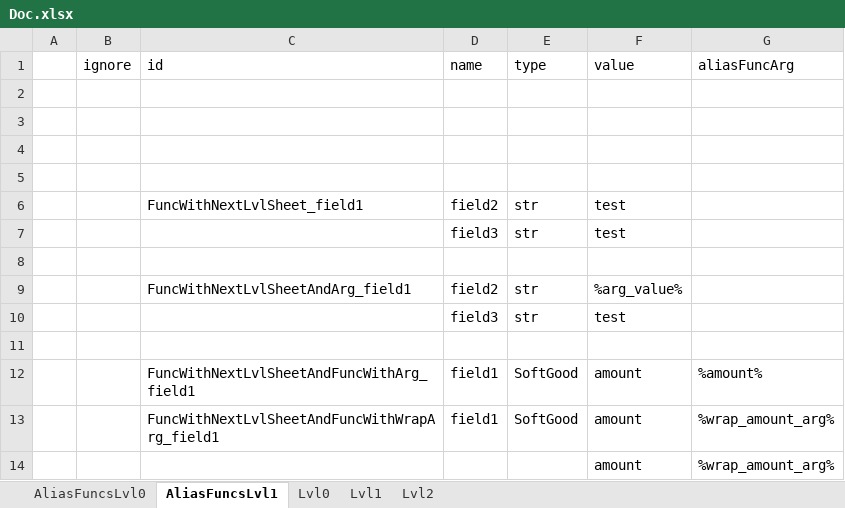
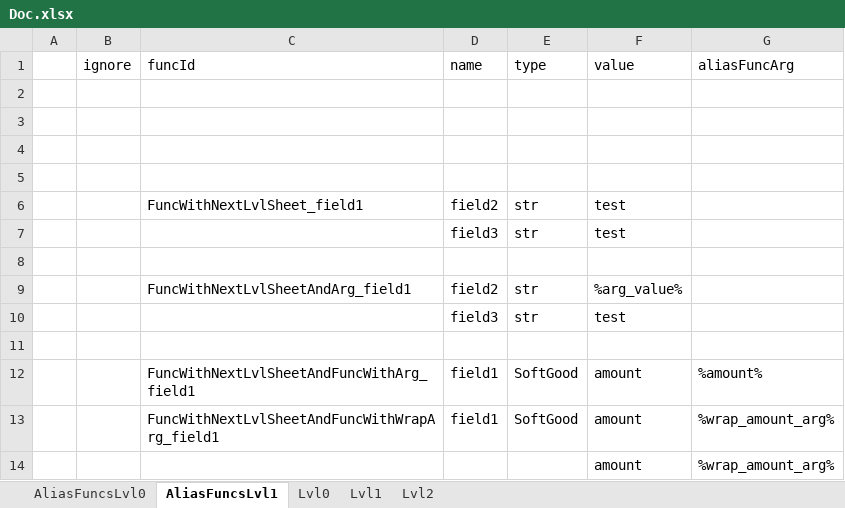
Before and after one commit to saigor33/ExcelToJsonUniversalParser, an Excel workbook: Parser2/Example/Doc.xlsx, sheet AliasFuncsLvl1, drawn as a sheet; values as stored, in another font and other column widths than the file's, no borders; the diff names each change by its address in the sheet, - before the commit and + after, or states it on an @@ line.

Commit message:
Added support Google Sheets

```diff
--- a/Parser2/Example/Doc.xlsx (sheet AliasFuncsLvl1)
+++ b/Parser2/Example/Doc.xlsx (sheet AliasFuncsLvl1)
-C1: id
+C1: funcId
```
Also changed, not shown: 26 other files.
